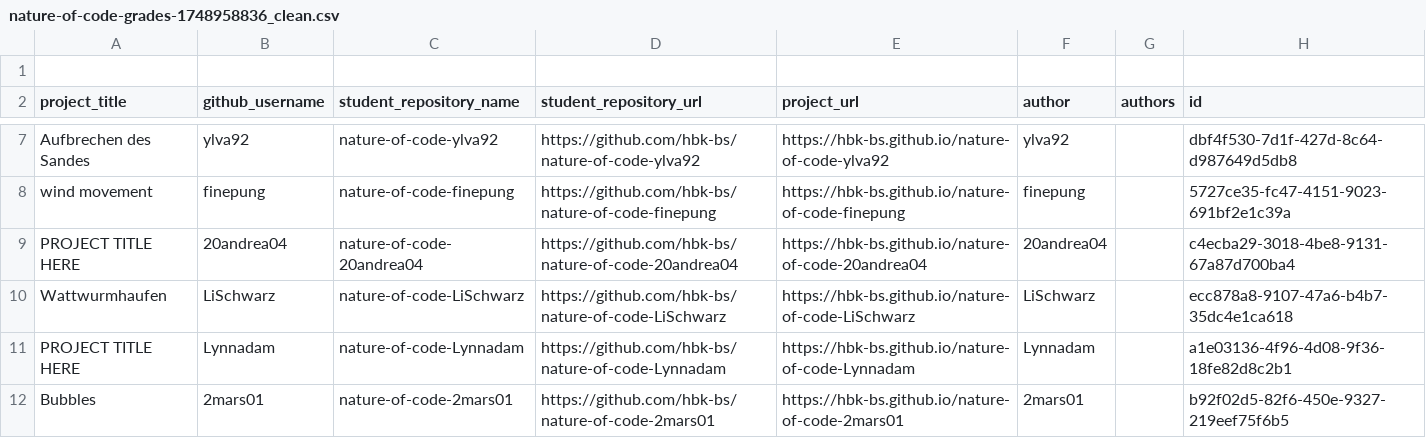
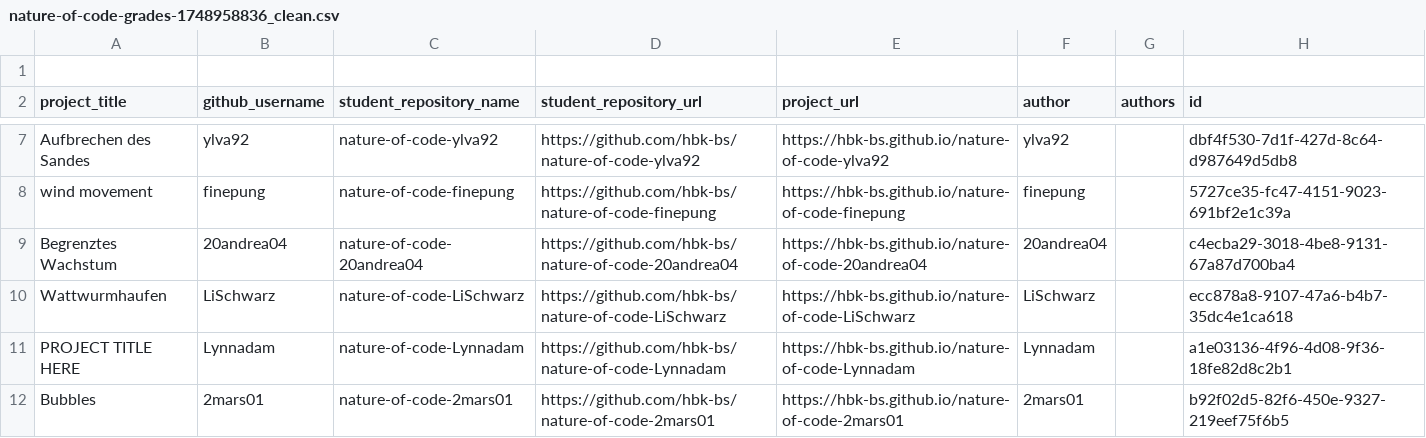
Before and after one commit to ivohartwig/rundgang2025, a CSV file: src/data/projects/nature-of-code-grades-1748958836_clean.csv, drawn as a sheet; only a part is shown, gaps mark what is left out.

Commit message:
Update nature-of-code-grades-1748958836_clean.csv

```diff
--- a/src/data/projects/nature-of-code-grades-1748958836_clean.csv
+++ b/src/data/projects/nature-of-code-grades-1748958836_clean.csv
@@ -8,3 +8,3 @@
 "wind movement","finepung","nature-of-code-finepung","https://github.com/hbk-bs/nature-of-code-finepung","https://hbk-bs.github.io/nature-of-code-finepung","finepung","","5727ce35-fc47-4151-9023-691bf2e1c39a"
-"PROJECT TITLE HERE","20andrea04","nature-of-code-20andrea04","https://github.com/hbk-bs/nature-of-code-20andrea04","https://hbk-bs.github.io/nature-of-code-20andrea04","20andrea04","","c4ecba29-3018-4be8-9131-67a87d700ba4"
+"Begrenztes Wachstum","20andrea04","nature-of-code-20andrea04","https://github.com/hbk-bs/nature-of-code-20andrea04","https://hbk-bs.github.io/nature-of-code-20andrea04","20andrea04","","c4ecba29-3018-4be8-9131-67a87d700ba4"
 "Wattwurmhaufen","LiSchwarz","nature-of-code-LiSchwarz","https://github.com/hbk-bs/nature-of-code-LiSchwarz","https://hbk-bs.github.io/nature-of-code-LiSchwarz","LiSchwarz","","ecc878a8-9107-47a6-b4b7-35dc4e1ca618"
```
